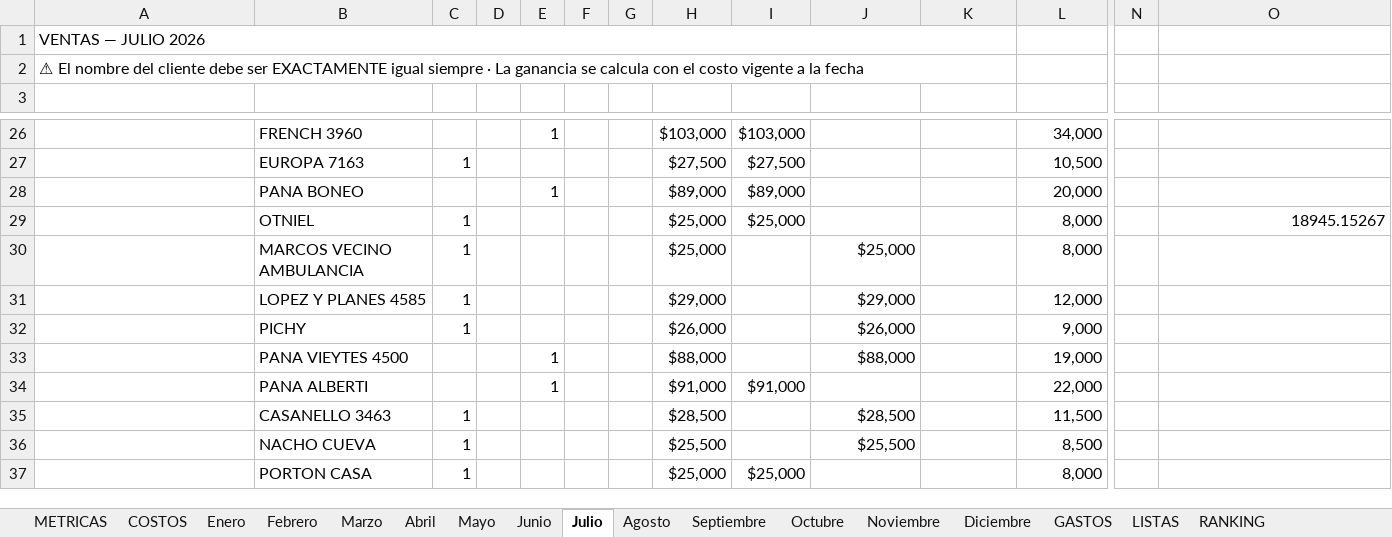
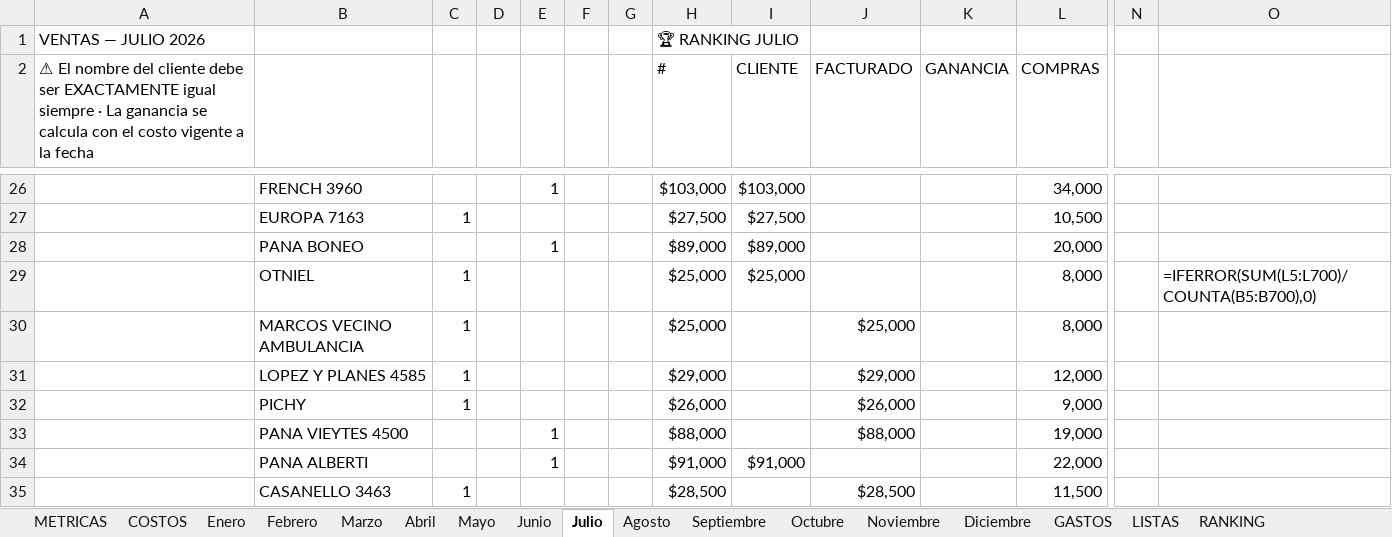
Before and after one commit to alan-galiano/sistema-galiano, an Excel workbook: VENTAS_MILLONARIAS_fin_junio.xlsx, sheet Julio, drawn as a sheet; only a part is shown, gaps mark what is left out; the shorter side is filled out with more unchanged rows; values as stored, in another font and other column widths than the file's, no cell formats; formulas without a stored value are shown as written; charts and pictures not drawn; removed rows and columns are numbered as before the commit, all else as after; rows hold the shown columns only; the diff covers the shown part only; the diff names each change by its address in the sheet, - before the commit and + after, or states it on an @@ line.

Commit message:
Rankings recalculados con clientes unificados

```diff
--- a/VENTAS_MILLONARIAS_fin_junio.xlsx (sheet Julio)
+++ b/VENTAS_MILLONARIAS_fin_junio.xlsx (sheet Julio)
-A1:K1 merged
-H1 (#): (empty)
+H1 (#): 🏆 RANKING JULIO
-row 2: ⚠ El nombre del cliente debe ser EXACTAMENTE igual siempre · La ganancia se calcula con el costo vigente a la fecha
-row 2: (empty)
+row 2: ⚠ El nombre del cliente debe ser EXACTAMENTE igual siempre · La ganancia se calcula con el costo vigente a la fecha |  |  |  |  |  |  | # | CLIENTE | FACTURADO | GANANCIA | COMPRAS
-O29: 18945.15267
+O29: =IFERROR(SUM(L5:L700)/COUNTA(B5:B700),0)
```
Also changed, not shown: other rows of this sheet, sheet Marzo, sheet Abril, sheet Febrero, sheet Enero, sheet Agosto, sheet Octubre, 10 more sheets, cell formats, hidden cells, charts or pictures.
